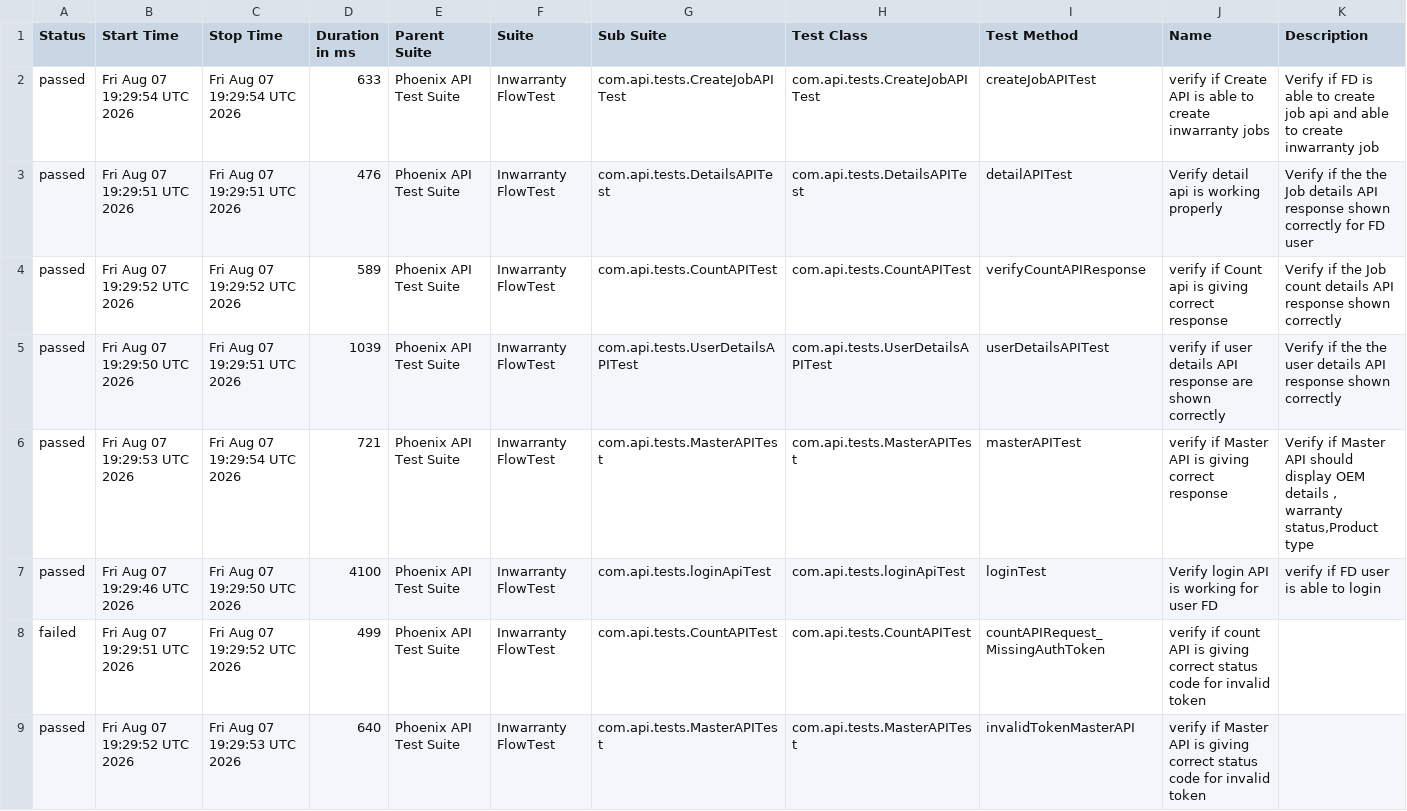
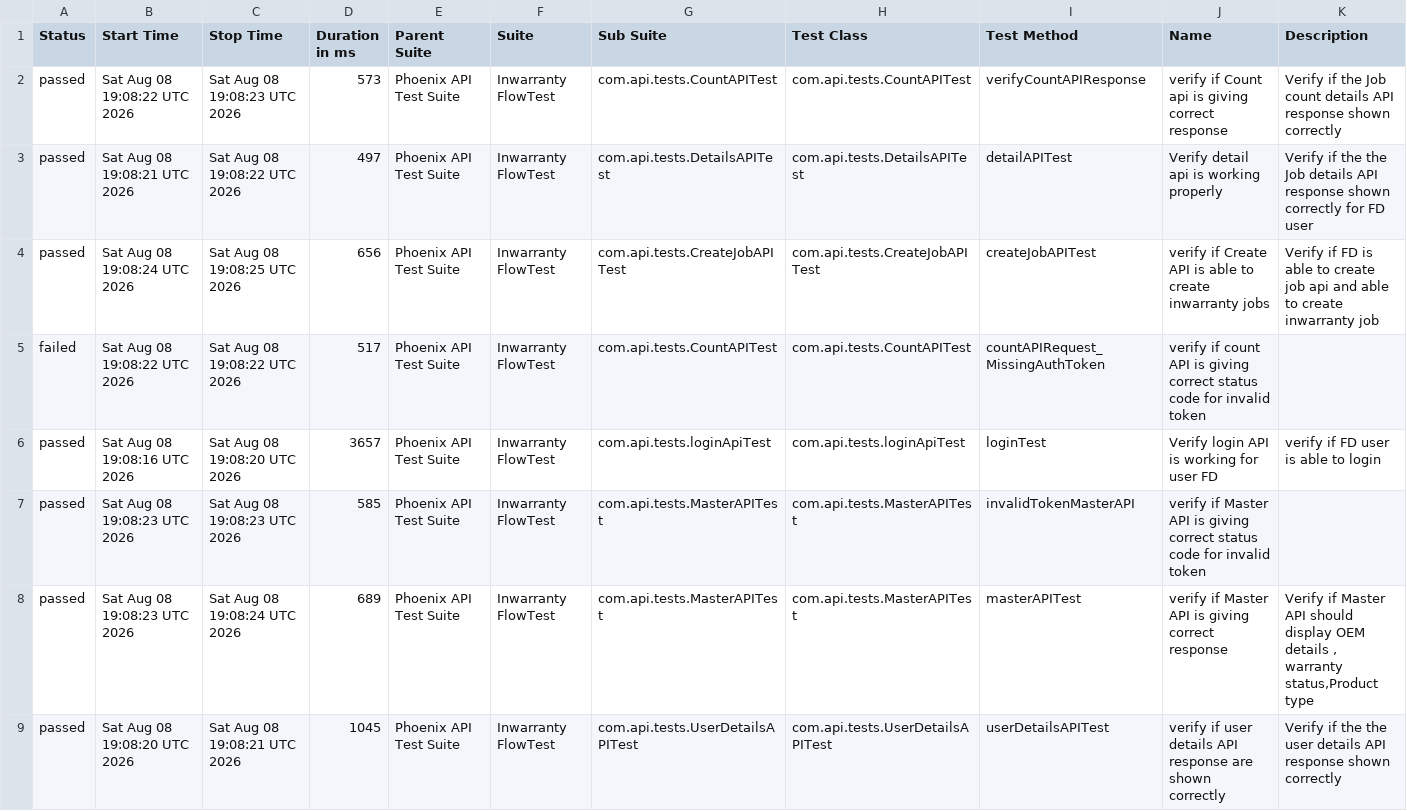
Before and after one commit to iamsourabh434/PhoenixTestAutomationFramework, a CSV file: data/suites.csv, drawn as a sheet.

```diff
--- a/data/suites.csv
+++ b/data/suites.csv
@@ -1,9 +1,9 @@
 "Status","Start Time","Stop Time","Duration in ms","Parent Suite","Suite","Sub Suite","Test Class","Test Method","Name","Description"
-"passed","Fri Aug 07 19:29:54 UTC 2026","Fri Aug 07 19:29:54 UTC 2026","633","Phoenix API Test Suite","Inwarranty FlowTest","com.api.tests.CreateJobAPITest","com.api.tests.CreateJobAPITest","createJobAPITest","verify if Create API is able to create inwarranty jobs","Verify if FD is able to create job api and able to create inwarranty job"
-"passed","Fri Aug 07 19:29:51 UTC 2026","Fri Aug 07 19:29:51 UTC 2026","476","Phoenix API Test Suite","Inwarranty FlowTest","com.api.tests.DetailsAPITest","com.api.tests.DetailsAPITest","detailAPITest","Verify detail api is working properly","Verify if the the Job details API response shown correctly for FD user"
-"passed","Fri Aug 07 19:29:52 UTC 2026","Fri Aug 07 19:29:52 UTC 2026","589","Phoenix API Test Suite","Inwarranty FlowTest","com.api.tests.CountAPITest","com.api.tests.CountAPITest","verifyCountAPIResponse","verify if Count api is giving correct response","Verify if the Job count details API response shown correctly "
-"passed","Fri Aug 07 19:29:50 UTC 2026","Fri Aug 07 19:29:51 UTC 2026","1039","Phoenix API Test Suite","Inwarranty FlowTest","com.api.tests.UserDetailsAPITest","com.api.tests.UserDetailsAPITest","userDetailsAPITest","verify if user details API response are shown correctly","Verify if the the user details API response shown correctly"
-"passed","Fri Aug 07 19:29:53 UTC 2026","Fri Aug 07 19:29:54 UTC 2026","721","Phoenix API Test Suite","Inwarranty FlowTest","com.api.tests.MasterAPITest","com.api.tests.MasterAPITest","masterAPITest","verify if Master API is giving correct response","Verify if Master API should display OEM details , warranty status,Product type"
-"passed","Fri Aug 07 19:29:46 UTC 2026","Fri Aug 07 19:29:50 UTC 2026","4100","Phoenix API Test Suite","Inwarranty FlowTest","com.api.tests.loginApiTest","com.api.tests.loginApiTest","loginTest","Verify login API is working for user FD","verify if FD user is able to login"
-"failed","Fri Aug 07 19:29:51 UTC 2026","Fri Aug 07 19:29:52 UTC 2026","499","Phoenix API Test Suite","Inwarranty FlowTest","com.api.tests.CountAPITest","com.api.tests.CountAPITest","countAPIRequest_MissingAuthToken","verify if count API is giving correct status code for invalid token",""
-"passed","Fri Aug 07 19:29:52 UTC 2026","Fri Aug 07 19:29:53 UTC 2026","640","Phoenix API Test Suite","Inwarranty FlowTest","com.api.tests.MasterAPITest","com.api.tests.MasterAPITest","invalidTokenMasterAPI","verify if Master API is giving correct status code for invalid token",""
+"passed","Sat Aug 08 19:08:22 UTC 2026","Sat Aug 08 19:08:23 UTC 2026","573","Phoenix API Test Suite","Inwarranty FlowTest","com.api.tests.CountAPITest","com.api.tests.CountAPITest","verifyCountAPIResponse","verify if Count api is giving correct response","Verify if the Job count details API response shown correctly "
+"passed","Sat Aug 08 19:08:21 UTC 2026","Sat Aug 08 19:08:22 UTC 2026","497","Phoenix API Test Suite","Inwarranty FlowTest","com.api.tests.DetailsAPITest","com.api.tests.DetailsAPITest","detailAPITest","Verify detail api is working properly","Verify if the the Job details API response shown correctly for FD user"
+"passed","Sat Aug 08 19:08:24 UTC 2026","Sat Aug 08 19:08:25 UTC 2026","656","Phoenix API Test Suite","Inwarranty FlowTest","com.api.tests.CreateJobAPITest","com.api.tests.CreateJobAPITest","createJobAPITest","verify if Create API is able to create inwarranty jobs","Verify if FD is able to create job api and able to create inwarranty job"
+"failed","Sat Aug 08 19:08:22 UTC 2026","Sat Aug 08 19:08:22 UTC 2026","517","Phoenix API Test Suite","Inwarranty FlowTest","com.api.tests.CountAPITest","com.api.tests.CountAPITest","countAPIRequest_MissingAuthToken","verify if count API is giving correct status code for invalid token",""
+"passed","Sat Aug 08 19:08:16 UTC 2026","Sat Aug 08 19:08:20 UTC 2026","3657","Phoenix API Test Suite","Inwarranty FlowTest","com.api.tests.loginApiTest","com.api.tests.loginApiTest","loginTest","Verify login API is working for user FD","verify if FD user is able to login"
+"passed","Sat Aug 08 19:08:23 UTC 2026","Sat Aug 08 19:08:23 UTC 2026","585","Phoenix API Test Suite","Inwarranty FlowTest","com.api.tests.MasterAPITest","com.api.tests.MasterAPITest","invalidTokenMasterAPI","verify if Master API is giving correct status code for invalid token",""
+"passed","Sat Aug 08 19:08:23 UTC 2026","Sat Aug 08 19:08:24 UTC 2026","689","Phoenix API Test Suite","Inwarranty FlowTest","com.api.tests.MasterAPITest","com.api.tests.MasterAPITest","masterAPITest","verify if Master API is giving correct response","Verify if Master API should display OEM details , warranty status,Product type"
+"passed","Sat Aug 08 19:08:20 UTC 2026","Sat Aug 08 19:08:21 UTC 2026","1045","Phoenix API Test Suite","Inwarranty FlowTest","com.api.tests.UserDetailsAPITest","com.api.tests.UserDetailsAPITest","userDetailsAPITest","verify if user details API response are shown correctly","Verify if the the user details API response shown correctly"
```
Also changed, not shown: data/behaviors.csv, 52 other files.
